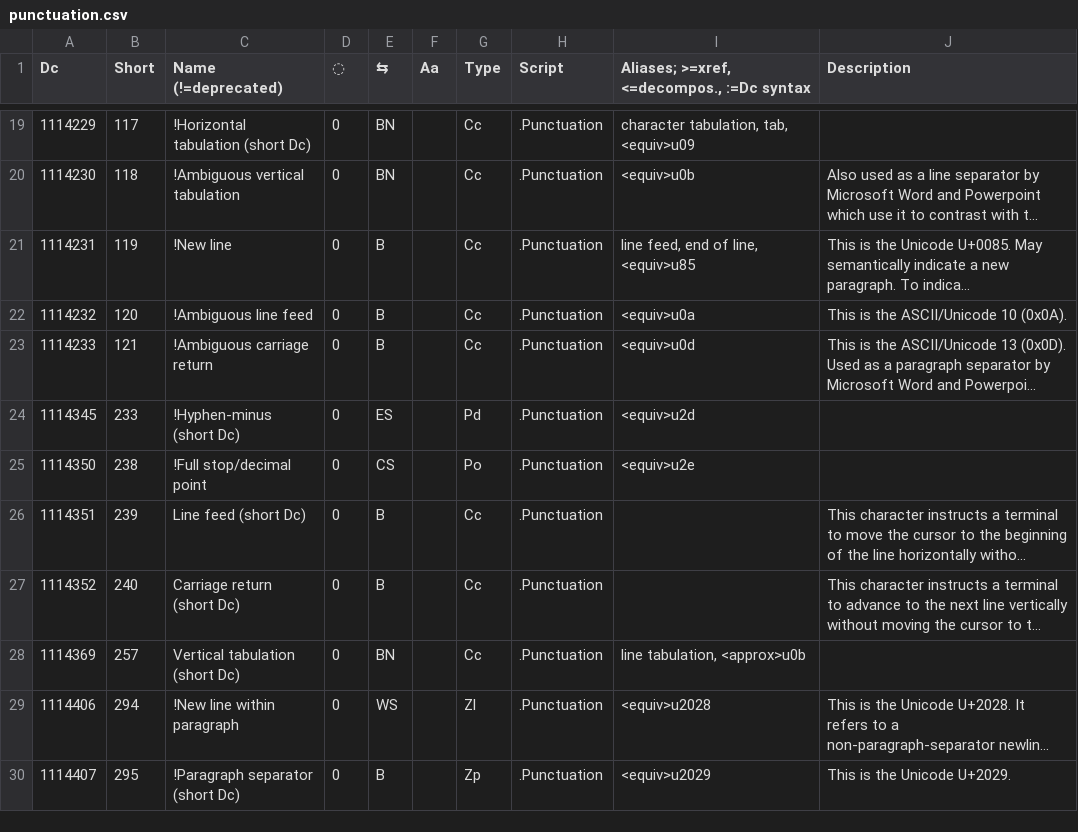
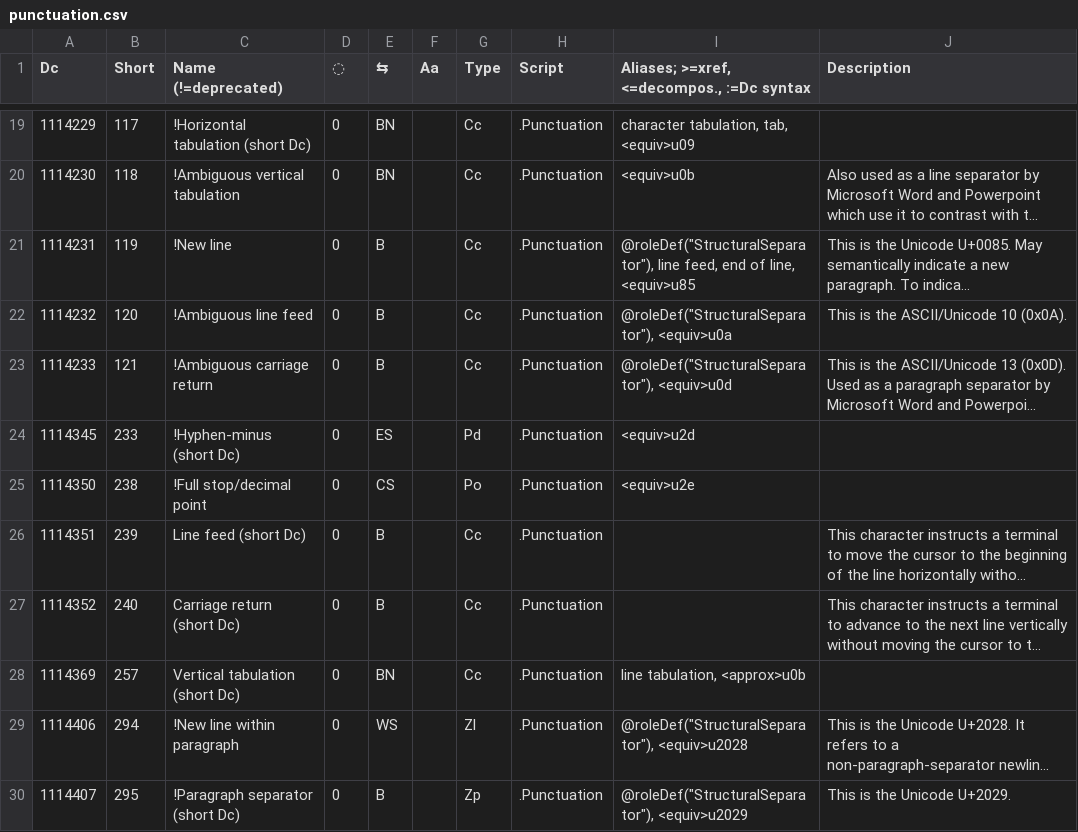
Before and after one commit to collectivetoolbox/collectivetoolbox, a CSV file: src/formats/dcdata/data/categories/punctuation.csv, drawn as a sheet; only a part is shown, gaps mark what is left out; long unchanged cells end in …; the diff names each change by its address in the sheet, - before the commit and + after, or states it on an @@ line.

Commit message:
fix: Data-Driven Composite DcRole Codegen, Numeric & List Constraint Enforcement, and Runtime Memory Notes
- Consolidated long-term architectural invariants from the former dc-document-parsing.md into memories/dc-runtime.md (prohibiting synthetic AST splicing during expression evaluation and documenting the DcProjectionPolicy::strict() Warn action for deprecated_syntax).
- Replaced hardcoded English-name prefix checks, script-name checks, category/bidi checks, and @ident allowlists in src/build_support/dc_codegen.rs with explicit @roleDef("...") CSV annotations (TypeToken, PrimitiveValueAtom, DomainValueAtom, EvaluableExpressionStarter, StructuralSeparator, Base64Digit) and Base64Start/Base64End/Base64Padding idents across el.csv, punctuation.csv, and semantic.csv.
- Added missing database syntax/closer declarations in semantic.csv for Dc 369 (:~ [boolean]), Dc 402 (@closes(401)), and Dc 491 (@closes(490)).
- Enforced [list:<subtype>] and [list(<len>):<subtype>] constraints (including captured  lengths from [number ] and parenthesized pattern subtypes) in DcDocumentNavigator::eval_list_constraints, and tightened number_satisfies_subtype and eval_format_number_bounds to reject unknown/invalid bounds and non-number formats or named types rather than falling through to true.
- Added test_numeric_and_list_constraints_across_backends_and_evaluated_inputs covering text, mixed, and seekable-file backends as well as Dc 256 stream-spliced evaluated inputs, and removed the resolved items from issues/dc-parser.md.

```diff
--- a/src/formats/dcdata/data/categories/punctuation.csv
+++ b/src/formats/dcdata/data/categories/punctuation.csv
-I21: line feed,…
+I21: @roleDef("StructuralSeparator"), line feed,…
-I22: <equiv>u0a
+I22: @roleDef("StructuralSeparator"), <equiv>u0a
-I23: <equiv>u0d
+I23: @roleDef("StructuralSeparator"), <equiv>u0d
-I29: <equiv>u2028
+I29: @roleDef("StructuralSeparator"), <equiv>u2028
-I30: <equiv>u2029
+I30: @roleDef("StructuralSeparator"), <equiv>u2029
```
Also changed, not shown: src/formats/dcdata/data/DcList.generated.csv, src/formats/dcdata/data/categories/el.csv, 9 other files.
